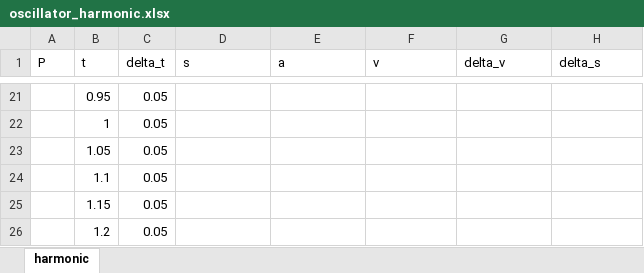
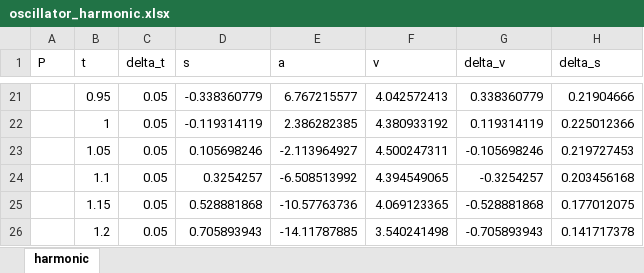
Before and after one commit to hogeveen-lab/DSPN_Fall2022_Git, an Excel workbook: assignment_starters/assign1_starter/oscillator_harmonic.xlsx, sheet harmonic, drawn as a sheet; only a part is shown, gaps mark what is left out; values as stored, in another font and other column widths than the file's, no borders; charts and pictures not drawn; the diff covers the shown part only; the diff names each change by its address in the sheet, - before the commit and + after, or states it on an @@ line.

```diff
--- a/assignment_starters/assign1_starter/oscillator_harmonic.xlsx (sheet harmonic)
+++ b/assignment_starters/assign1_starter/oscillator_harmonic.xlsx (sheet harmonic)
-D21 (s): (empty)
+D21 (s): -0.338360779
-E21 (a): (empty)
+E21 (a): 6.767215577
-F21 (v): (empty)
+F21 (v): 4.042572413
-G21 (delta_v): (empty)
+G21 (delta_v): 0.338360779
-H21 (delta_s): (empty)
+H21 (delta_s): 0.21904666
-D22 (s): (empty)
+D22 (s): -0.119314119
-E22 (a): (empty)
+E22 (a): 2.386282385
-F22 (v): (empty)
+F22 (v): 4.380933192
-G22 (delta_v): (empty)
+G22 (delta_v): 0.119314119
-H22 (delta_s): (empty)
+H22 (delta_s): 0.225012366
-D23 (s): (empty)
+D23 (s): 0.105698246
-E23 (a): (empty)
+E23 (a): -2.113964927
-F23 (v): (empty)
+F23 (v): 4.500247311
-G23 (delta_v): (empty)
+G23 (delta_v): -0.105698246
-H23 (delta_s): (empty)
+H23 (delta_s): 0.219727453
-D24 (s): (empty)
+D24 (s): 0.3254257
-E24 (a): (empty)
+E24 (a): -6.508513992
-F24 (v): (empty)
+F24 (v): 4.394549065
-G24 (delta_v): (empty)
+G24 (delta_v): -0.3254257
-H24 (delta_s): (empty)
+H24 (delta_s): 0.203456168
-D25 (s): (empty)
+D25 (s): 0.528881868
-E25 (a): (empty)
+E25 (a): -10.57763736
-F25 (v): (empty)
+F25 (v): 4.069123365
-G25 (delta_v): (empty)
+G25 (delta_v): -0.528881868
-H25 (delta_s): (empty)
+H25 (delta_s): 0.177012075
-D26 (s): (empty)
+D26 (s): 0.705893943
-E26 (a): (empty)
+E26 (a): -14.11787885
-F26 (v): (empty)
+F26 (v): 3.540241498
-G26 (delta_v): (empty)
+G26 (delta_v): -0.705893943
-H26 (delta_s): (empty)
+H26 (delta_s): 0.141717378
```
Also changed, not shown: 215 edited cells elsewhere in this sheet, charts or pictures, assignment_starters/assign1_starter/oscillator_both.xlsx, 2 other files.
